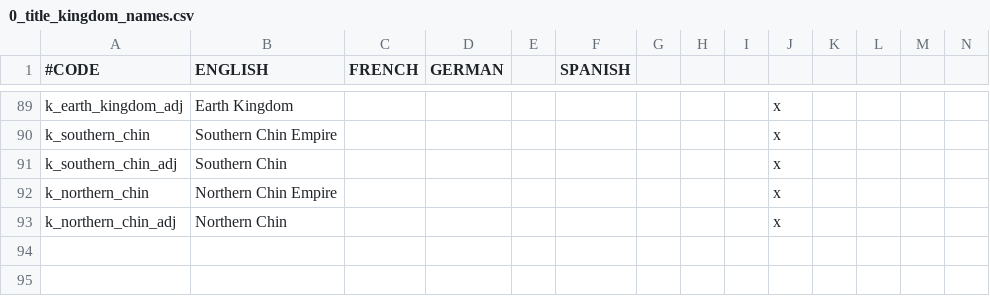
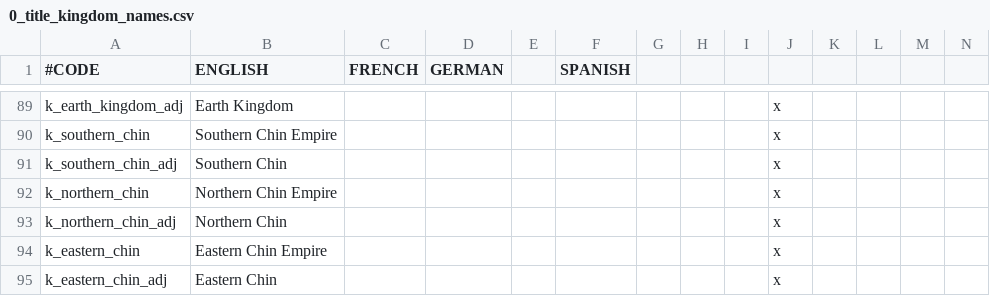
Before and after one commit to Rystic/ATLA-restored, a CSV file: avatar - four nations restored/localisation/0_title_kingdom_names.csv, drawn as a sheet; only a part is shown, gaps mark what is left out; rows hold the shown columns only; the diff names each change by its address in the sheet, - before the commit and + after, or states it on an @@ line.

Commit message:
Fixes
 - Fixed law ai weights
 - Fixed Northern Air Temple Regions
 - Redone Chin Empire Formation Decision
 - Some Flags

```diff
--- a/avatar - four nations restored/localisation/0_title_kingdom_names.csv
+++ b/avatar - four nations restored/localisation/0_title_kingdom_names.csv
+row 94: k_eastern_chin | Eastern Chin Empire |  |  |  |  |  |  |  | x
+row 95: k_eastern_chin_adj | Eastern Chin |  |  |  |  |  |  |  | x
```
Also changed, not shown: avatar - four nations restored/localisation/ATLA_chin.csv, 6 other files.
